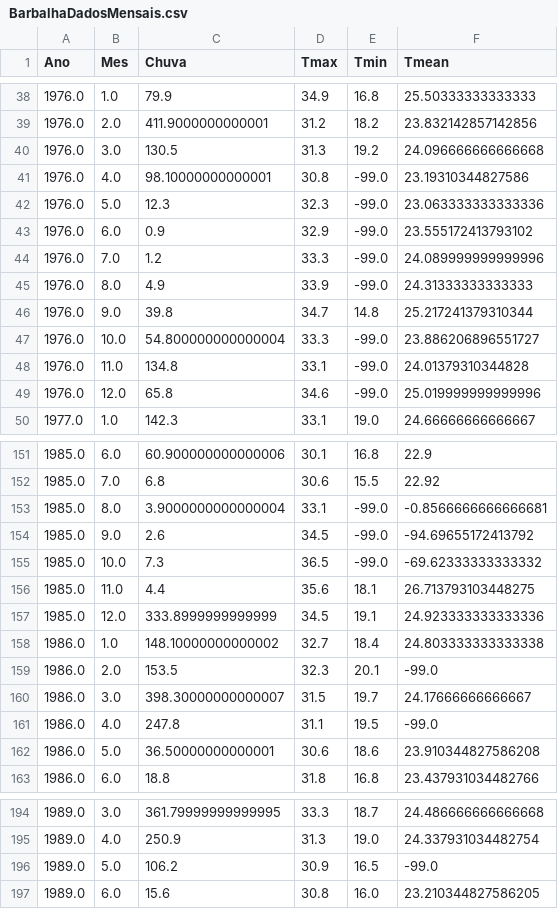
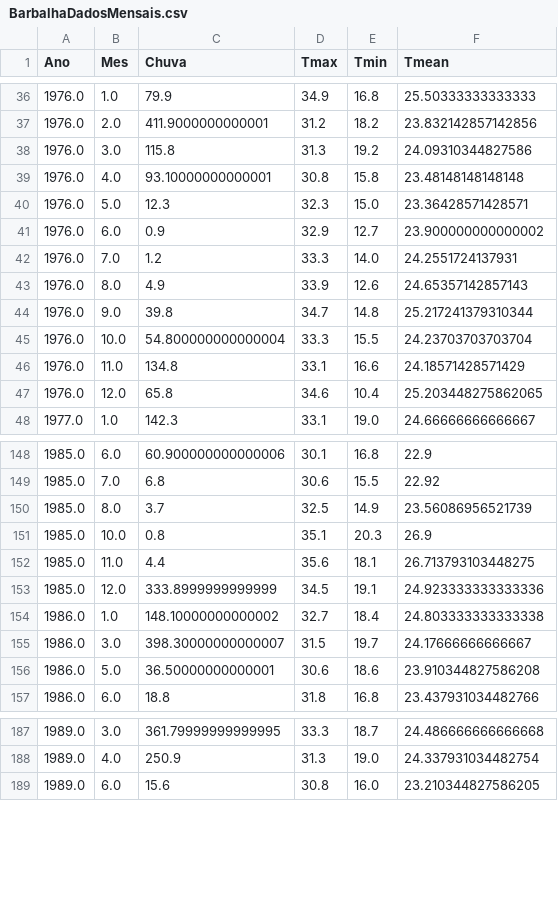
Before and after one commit to NathanLima1/CSManip, a CSV file: src/csmanip/processed_data/BarbalhaDadosMensais.csv, drawn as a sheet; only a part is shown, gaps mark what is left out; the diff covers the shown part only.

```diff
--- a/src/csmanip/processed_data/BarbalhaDadosMensais.csv
+++ b/src/csmanip/processed_data/BarbalhaDadosMensais.csv
@@ -39,12 +37,12 @@ Ano,Mes,Chuva,Tmax,Tmin,Tmean
 1976.0,2.0,411.9000000000001,31.2,18.2,23.832142857142856
-1976.0,3.0,130.5,31.3,19.2,24.096666666666668
-1976.0,4.0,98.10000000000001,30.8,-99.0,23.19310344827586
-1976.0,5.0,12.3,32.3,-99.0,23.063333333333336
-1976.0,6.0,0.9,32.9,-99.0,23.555172413793102
-1976.0,7.0,1.2,33.3,-99.0,24.089999999999996
-1976.0,8.0,4.9,33.9,-99.0,24.31333333333333
+1976.0,3.0,115.8,31.3,19.2,24.09310344827586
+1976.0,4.0,93.10000000000001,30.8,15.8,23.48148148148148
+1976.0,5.0,12.3,32.3,15.0,23.36428571428571
+1976.0,6.0,0.9,32.9,12.7,23.900000000000002
+1976.0,7.0,1.2,33.3,14.0,24.2551724137931
+1976.0,8.0,4.9,33.9,12.6,24.65357142857143
 1976.0,9.0,39.8,34.7,14.8,25.217241379310344
-1976.0,10.0,54.800000000000004,33.3,-99.0,23.886206896551727
-1976.0,11.0,134.8,33.1,-99.0,24.01379310344828
-1976.0,12.0,65.8,34.6,-99.0,25.019999999999996
+1976.0,10.0,54.800000000000004,33.3,15.5,24.23703703703704
+1976.0,11.0,134.8,33.1,16.6,24.18571428571429
+1976.0,12.0,65.8,34.6,10.4,25.203448275862065
 1977.0,1.0,142.3,33.1,19.0,24.66666666666667
@@ -152,5 +149,4 @@ Ano,Mes,Chuva,Tmax,Tmin,Tmean
 1985.0,7.0,6.8,30.6,15.5,22.92
-1985.0,8.0,3.9000000000000004,33.1,-99.0,-0.8566666666666681
-1985.0,9.0,2.6,34.5,-99.0,-94.69655172413792
-1985.0,10.0,7.3,36.5,-99.0,-69.62333333333332
+1985.0,8.0,3.7,32.5,14.9,23.56086956521739
+1985.0,10.0,0.8,35.1,20.3,26.9
 1985.0,11.0,4.4,35.6,18.1,26.713793103448275
@@ -158,5 +154,3 @@ Ano,Mes,Chuva,Tmax,Tmin,Tmean
 1986.0,1.0,148.10000000000002,32.7,18.4,24.803333333333338
-1986.0,2.0,153.5,32.3,20.1,-99.0
 1986.0,3.0,398.30000000000007,31.5,19.7,24.17666666666667
-1986.0,4.0,247.8,31.1,19.5,-99.0
 1986.0,5.0,36.50000000000001,30.6,18.6,23.910344827586208
@@ -195,3 +188,2 @@ Ano,Mes,Chuva,Tmax,Tmin,Tmean
 1989.0,4.0,250.9,31.3,19.0,24.337931034482754
-1989.0,5.0,106.2,30.9,16.5,-99.0
 1989.0,6.0,15.6,30.8,16.0,23.210344827586205
```
Also changed, not shown: 7 removed rows and 69 edited cells elsewhere in this file, src/csmanip/processed_data/BarbalhadadosAnuais.csv, src/csmanip/processed_data/BarbalhadadosTrimestrais.csv, 4 other files.
